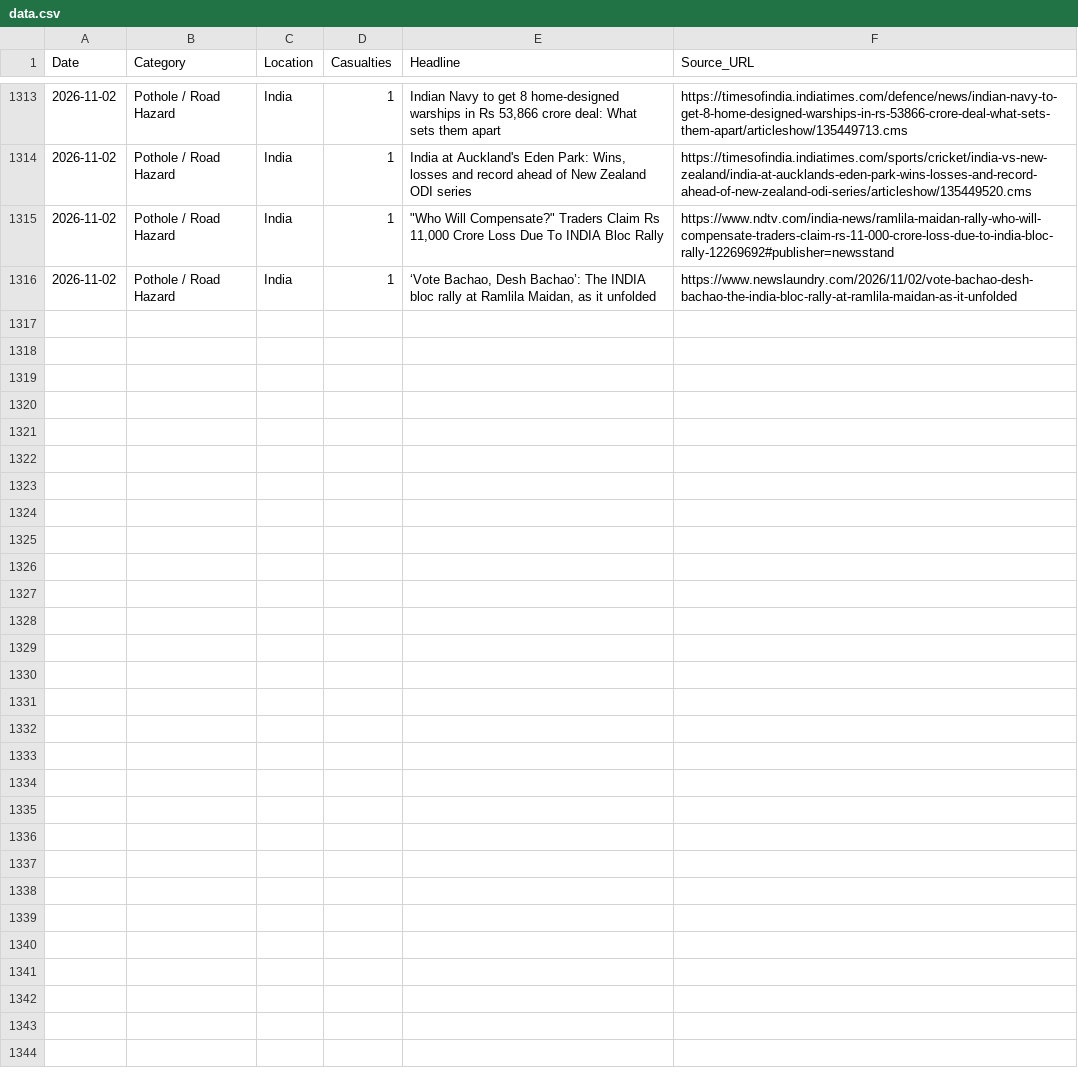
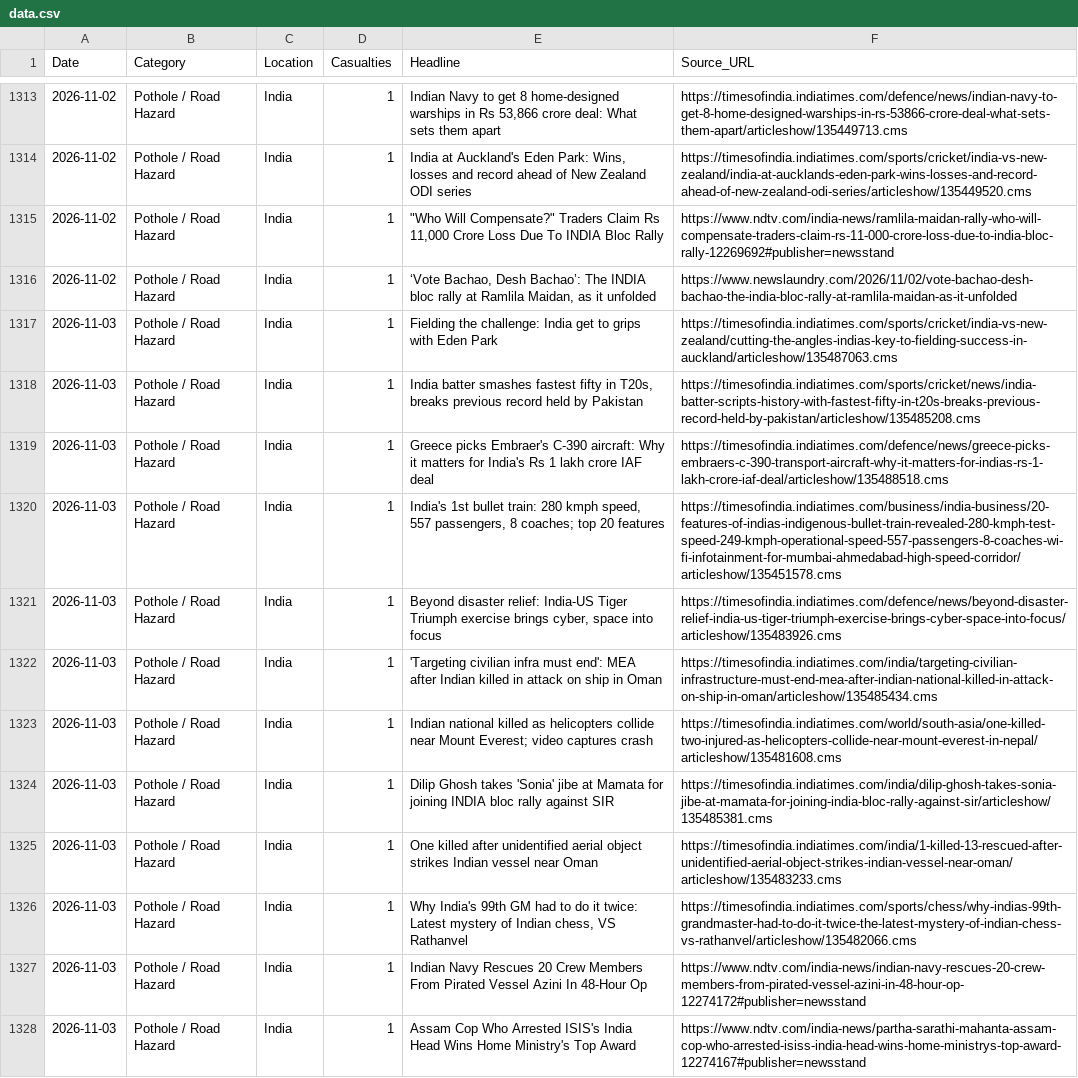
Before and after one commit to SonuK29/accountability-tracker., a CSV file: data.csv, drawn as a sheet; only a part is shown, gaps mark what is left out.

```diff
--- a/data.csv
+++ b/data.csv
@@ -1316 +1316,13 @@ Date,Category,Location,Casualties,Headline,Source_URL
 2026-11-02,Pothole / Road Hazard,India,1,"‘Vote Bachao, Desh Bachao’: The INDIA bloc rally at Ramlila Maidan, as it unfolded",https://www.newslaundry.com/2026/11/02/vote-bachao-desh-bachao-the-india-bloc-rally-at-ramlila-maidan-as-it-unfolded
+2026-11-03,Pothole / Road Hazard,India,1,Fielding the challenge: India get to grips with Eden Park,https://timesofindia.indiatimes.com/sports/cricket/india-vs-new-zealand/cutting-the-angles-indias-key-to-fielding-success-in-auckland/articleshow/135487063.cms
+2026-11-03,Pothole / Road Hazard,India,1,"India batter smashes fastest fifty in T20s, breaks previous record held by Pakistan",https://timesofindia.indiatimes.com/sports/cricket/news/india-batter-scripts-history-with-fastest-fifty-in-t20s-breaks-previous-record-held-by-pakistan/articleshow/135485208.cms
+2026-11-03,Pothole / Road Hazard,India,1,Greece picks Embraer's C-390 aircraft: Why it matters for India's Rs 1 lakh crore IAF deal,https://timesofindia.indiatimes.com/defence/news/greece-picks-embraers-c-390-transport-aircraft-why-it-matters-for-indias-rs-1-lakh-crore-iaf-deal/articleshow/135488518.cms
+2026-11-03,Pothole / Road Hazard,India,1,"India's 1st bullet train: 280 kmph speed, 557 passengers, 8 coaches; top 20 features",https://timesofindia.indiatimes.com/business/india-business/20-features-of-indias-indigenous-bullet-train-revealed-280-kmph-test-speed-249-kmph-operational-speed-557-passengers-8-coaches-wi-fi-infotainment-for-mumbai-ahmedabad-high-speed-corridor/articleshow/135451578.cms
+2026-11-03,Pothole / Road Hazard,India,1,"Beyond disaster relief: India-US Tiger Triumph exercise brings cyber, space into focus",https://timesofindia.indiatimes.com/defence/news/beyond-disaster-relief-india-us-tiger-triumph-exercise-brings-cyber-space-into-focus/articleshow/135483926.cms
+2026-11-03,Pothole / Road Hazard,India,1,'Targeting civilian infra must end': MEA after Indian killed in attack on ship in Oman,https://timesofindia.indiatimes.com/india/targeting-civilian-infrastructure-must-end-mea-after-indian-national-killed-in-attack-on-ship-in-oman/articleshow/135485434.cms
+2026-11-03,Pothole / Road Hazard,India,1,Indian national killed as helicopters collide near Mount Everest; video captures crash,https://timesofindia.indiatimes.com/world/south-asia/one-killed-two-injured-as-helicopters-collide-near-mount-everest-in-nepal/articleshow/135481608.cms
+2026-11-03,Pothole / Road Hazard,India,1,Dilip Ghosh takes 'Sonia' jibe at Mamata for joining INDIA bloc rally against SIR,https://timesofindia.indiatimes.com/india/dilip-ghosh-takes-sonia-jibe-at-mamata-for-joining-india-bloc-rally-against-sir/articleshow/135485381.cms
+2026-11-03,Pothole / Road Hazard,India,1,One killed after unidentified aerial object strikes Indian vessel near Oman,https://timesofindia.indiatimes.com/india/1-killed-13-rescued-after-unidentified-aerial-object-strikes-indian-vessel-near-oman/articleshow/135483233.cms
+2026-11-03,Pothole / Road Hazard,India,1,"Why India's 99th GM had to do it twice: Latest mystery of Indian chess, VS Rathanvel",https://timesofindia.indiatimes.com/sports/chess/why-indias-99th-grandmaster-had-to-do-it-twice-the-latest-mystery-of-indian-chess-vs-rathanvel/articleshow/135482066.cms
+2026-11-03,Pothole / Road Hazard,India,1,Indian Navy Rescues 20 Crew Members From Pirated Vessel Azini In 48-Hour Op,https://www.ndtv.com/india-news/indian-navy-rescues-20-crew-members-from-pirated-vessel-azini-in-48-hour-op-12274172#publisher=newsstand
+2026-11-03,Pothole / Road Hazard,India,1,Assam Cop Who Arrested ISIS's India Head Wins Home Ministry's Top Award,https://www.ndtv.com/india-news/partha-sarathi-mahanta-assam-cop-who-arrested-isiss-india-head-wins-home-ministrys-top-award-12274167#publisher=newsstand
```
